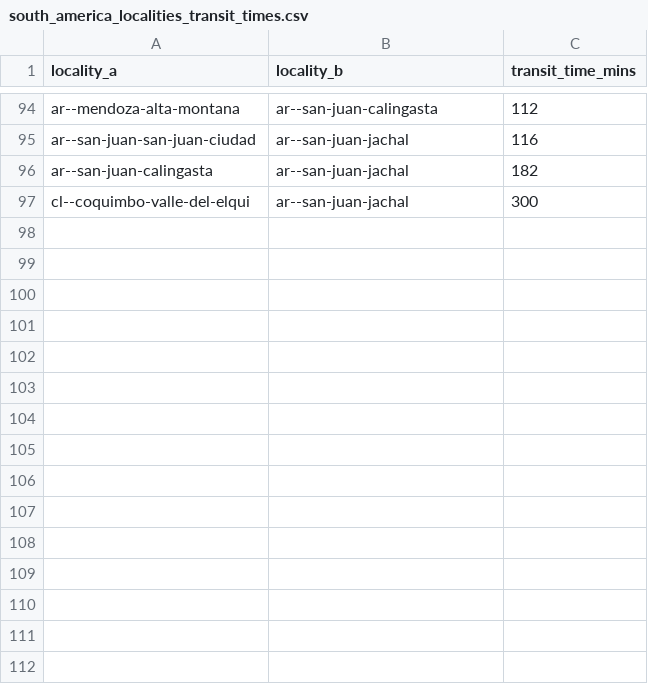
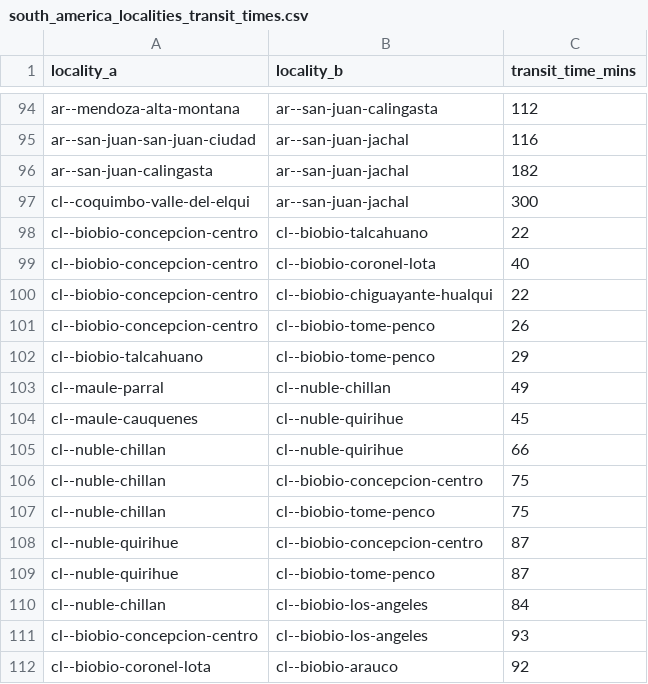
Before and after one commit to Jaza/world-locality-transit-graph, a CSV file: csv/south_america_localities_transit_times.csv, drawn as a sheet; only a part is shown, gaps mark what is left out; the diff names each change by its address in the sheet, - before the commit and + after, or states it on an @@ line.

Commit message:
nuble / biobio routes

```diff
--- a/csv/south_america_localities_transit_times.csv
+++ b/csv/south_america_localities_transit_times.csv
+row 98: cl--biobio-concepcion-centro | cl--biobio-talcahuano | 22
+row 99: cl--biobio-concepcion-centro | cl--biobio-coronel-lota | 40
+row 100: cl--biobio-concepcion-centro | cl--biobio-chiguayante-hualqui | 22
+row 101: cl--biobio-concepcion-centro | cl--biobio-tome-penco | 26
+row 102: cl--biobio-talcahuano | cl--biobio-tome-penco | 29
+row 103: cl--maule-parral | cl--nuble-chillan | 49
+row 104: cl--maule-cauquenes | cl--nuble-quirihue | 45
+row 105: cl--nuble-chillan | cl--nuble-quirihue | 66
+row 106: cl--nuble-chillan | cl--biobio-concepcion-centro | 75
+row 107: cl--nuble-chillan | cl--biobio-tome-penco | 75
+row 108: cl--nuble-quirihue | cl--biobio-concepcion-centro | 87
+row 109: cl--nuble-quirihue | cl--biobio-tome-penco | 87
+row 110: cl--nuble-chillan | cl--biobio-los-angeles | 84
+row 111: cl--biobio-concepcion-centro | cl--biobio-los-angeles | 93
+row 112: cl--biobio-coronel-lota | cl--biobio-arauco | 92
```
